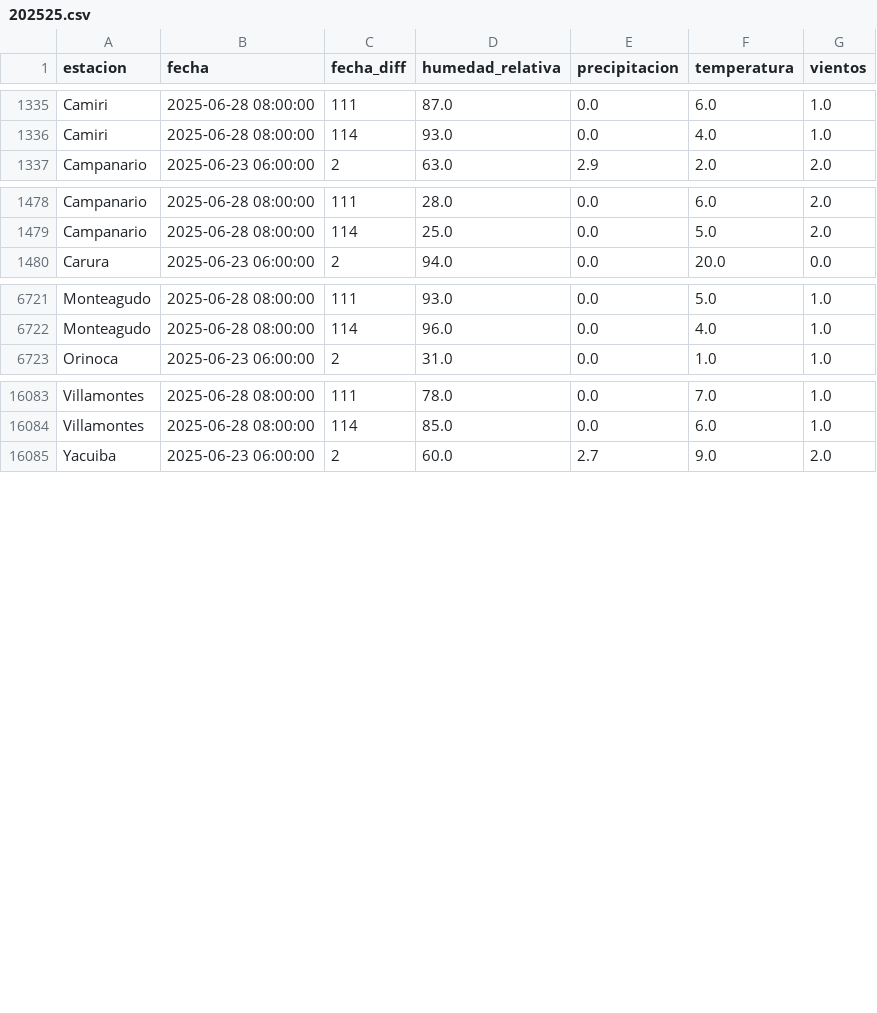
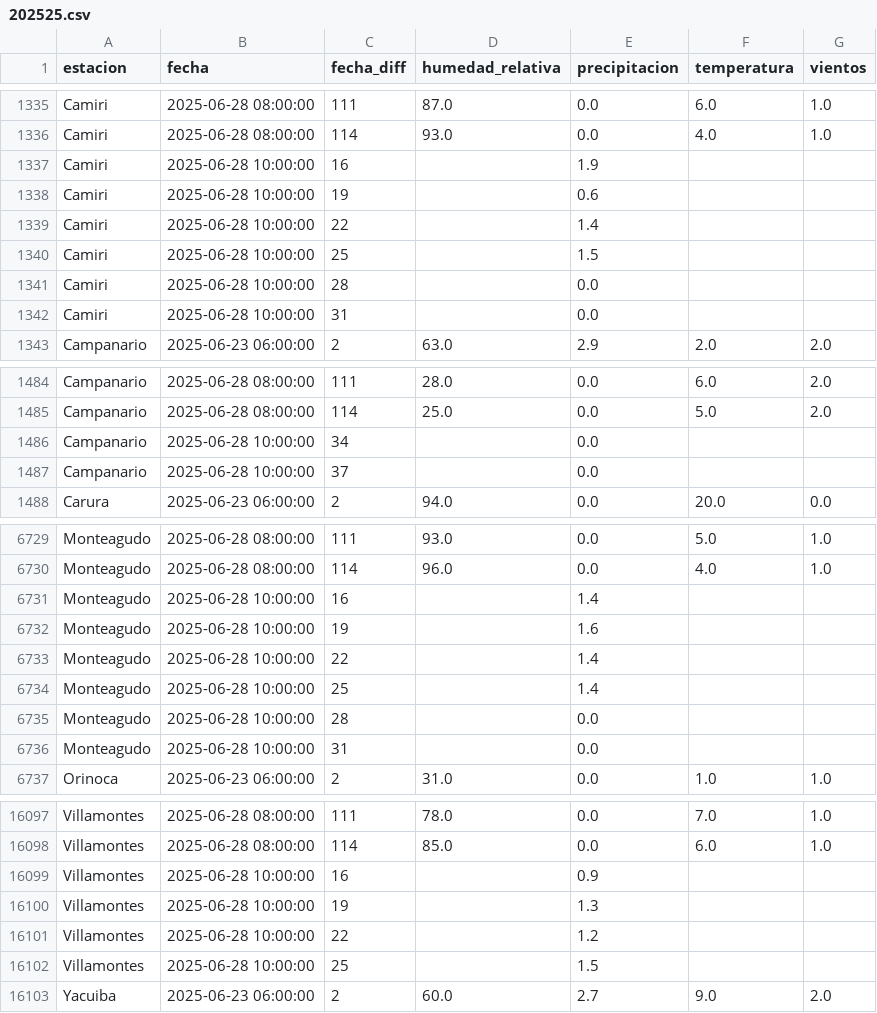
Before and after one commit to sociedatos/bo-meteorologia, a CSV file: data_forecast/2025/202525.csv, drawn as a sheet; only a part is shown, gaps mark what is left out; the diff covers the shown part only; the diff names each change by its address in the sheet, - before the commit and + after, or states it on an @@ line.

Commit message:
[ci] actualización forecasts senamhi

```diff
--- a/data_forecast/2025/202525.csv
+++ b/data_forecast/2025/202525.csv
+row 1337: Camiri | 2025-06-28 10:00:00 | 16 |  | 1.9
+row 1338: Camiri | 2025-06-28 10:00:00 | 19 |  | 0.6
+row 1339: Camiri | 2025-06-28 10:00:00 | 22 |  | 1.4
+row 1340: Camiri | 2025-06-28 10:00:00 | 25 |  | 1.5
+row 1341: Camiri | 2025-06-28 10:00:00 | 28 |  | 0.0
+row 1342: Camiri | 2025-06-28 10:00:00 | 31 |  | 0.0
+row 1486: Campanario | 2025-06-28 10:00:00 | 34 |  | 0.0
+row 1487: Campanario | 2025-06-28 10:00:00 | 37 |  | 0.0
+row 6731: Monteagudo | 2025-06-28 10:00:00 | 16 |  | 1.4
+row 6732: Monteagudo | 2025-06-28 10:00:00 | 19 |  | 1.6
+row 6733: Monteagudo | 2025-06-28 10:00:00 | 22 |  | 1.4
+row 6734: Monteagudo | 2025-06-28 10:00:00 | 25 |  | 1.4
+row 6735: Monteagudo | 2025-06-28 10:00:00 | 28 |  | 0.0
+row 6736: Monteagudo | 2025-06-28 10:00:00 | 31 |  | 0.0
+row 16099: Villamontes | 2025-06-28 10:00:00 | 16 |  | 0.9
+row 16100: Villamontes | 2025-06-28 10:00:00 | 19 |  | 1.3
+row 16101: Villamontes | 2025-06-28 10:00:00 | 22 |  | 1.2
+row 16102: Villamontes | 2025-06-28 10:00:00 | 25 |  | 1.5
```
Also changed, not shown: 4 added rows elsewhere in this file.
